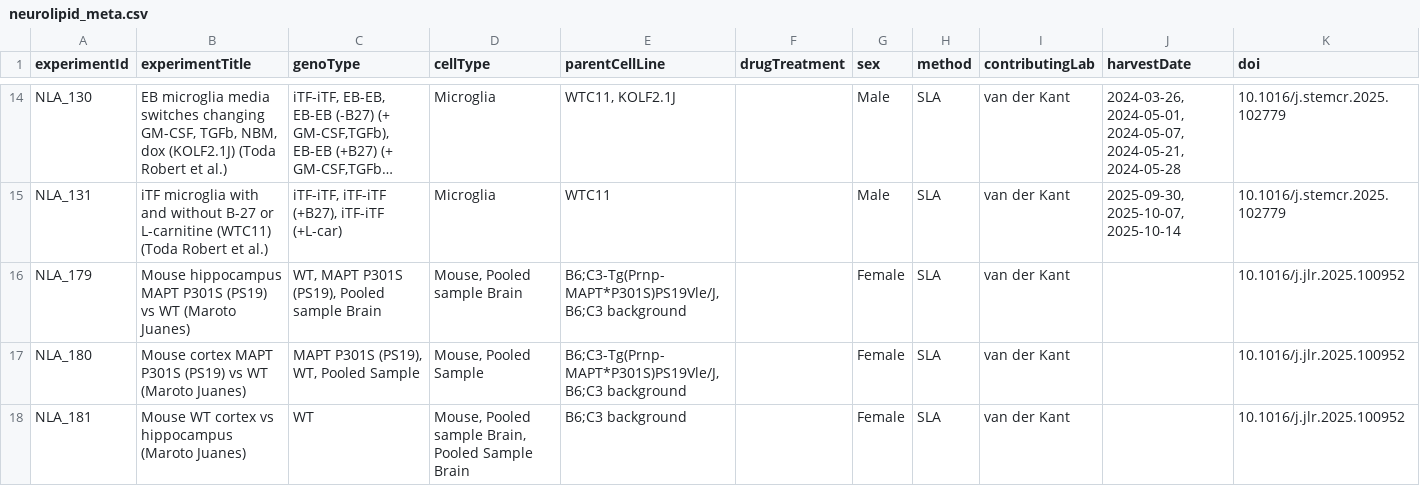
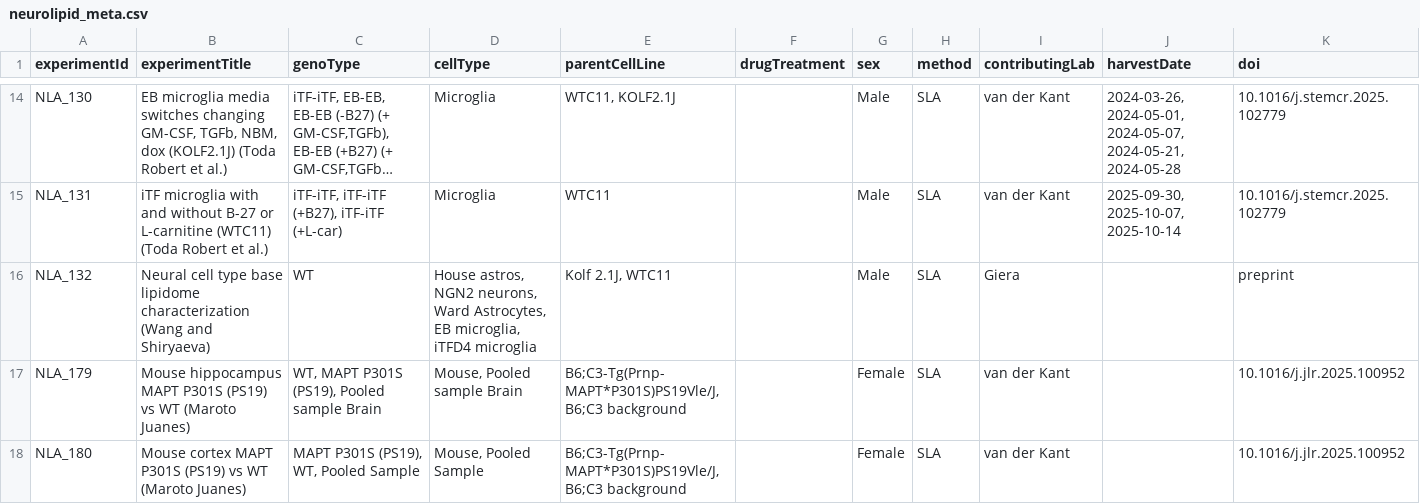
Before and after one commit to CPM-Metabolomics-Lipidomics/neurolipidatlas, a CSV file: neurolipid_meta.csv, drawn as a sheet; only a part is shown, gaps mark what is left out; the shorter side is filled out with more unchanged rows; long unchanged cells end in …; the diff names each change by its address in the sheet, - before the commit and + after, or states it on an @@ line.

Commit message:
Added dataset Lian.

```diff
--- a/neurolipid_meta.csv
+++ b/neurolipid_meta.csv
+row 16: NLA_132 | Neural cell type base lipidome characterization (Wang and Shiryaeva) | WT | House astros, NGN2 neurons, Ward Astrocytes, EB microglia, iTFD4 microglia | Kolf 2.1J, WTC11 |  | Male | SLA | Giera |  | preprint
```
